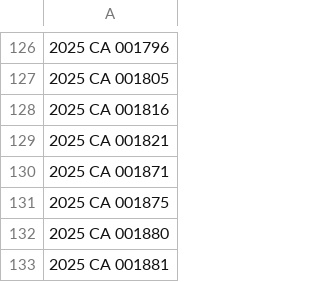
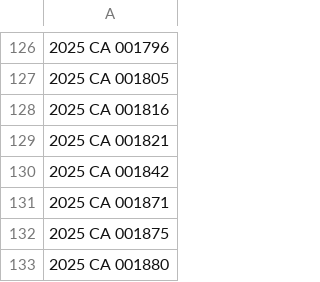
Before and after one commit to figlesias7/realforeclose-escambia, a CSV file: data/all_seen.csv, drawn as a sheet; only a part is shown, gaps mark what is left out; the shorter side is filled out with more unchanged rows.

```diff
--- a/data/all_seen.csv
+++ b/data/all_seen.csv
@@ -129,2 +129,3 @@
 2025 CA 001821
+2025 CA 001842
 2025 CA 001871
```
Also changed, not shown: data/active_foreclosures.csv, data/event_log.csv, 3 other files.
